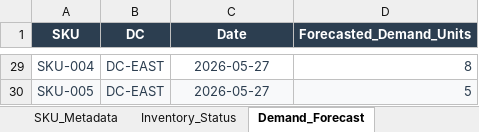
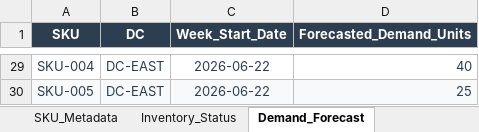
Before and after one commit to shreeraya/out_of_stock_agent, an Excel workbook: input_template.xlsx, sheet Demand_Forecast, drawn as a sheet; only a part is shown, gaps mark what is left out; values as stored, in another font and other column widths than the file's, no borders; the diff covers the shown part only; the diff names each change by its address in the sheet, - before the commit and + after, or states it on an @@ line.

```diff
--- a/input_template.xlsx (sheet Demand_Forecast)
+++ b/input_template.xlsx (sheet Demand_Forecast)
-C1: Date
+C1: Week_Start_Date
-C29:C30 (Week_Start_Date): 2026-05-27
+C29:C30 (Week_Start_Date): 2026-06-22
-D29 (Forecasted_Demand_Units): 8
+D29 (Forecasted_Demand_Units): 40
-D30 (Forecasted_Demand_Units): 5
+D30 (Forecasted_Demand_Units): 25
```
Also changed, not shown: other rows of this sheet, sheet README, sheet SKU_Metadata, sheet Inventory_Status, sheet Supply_Pipeline, oos_analysis_report.xlsx, 7 other files.
